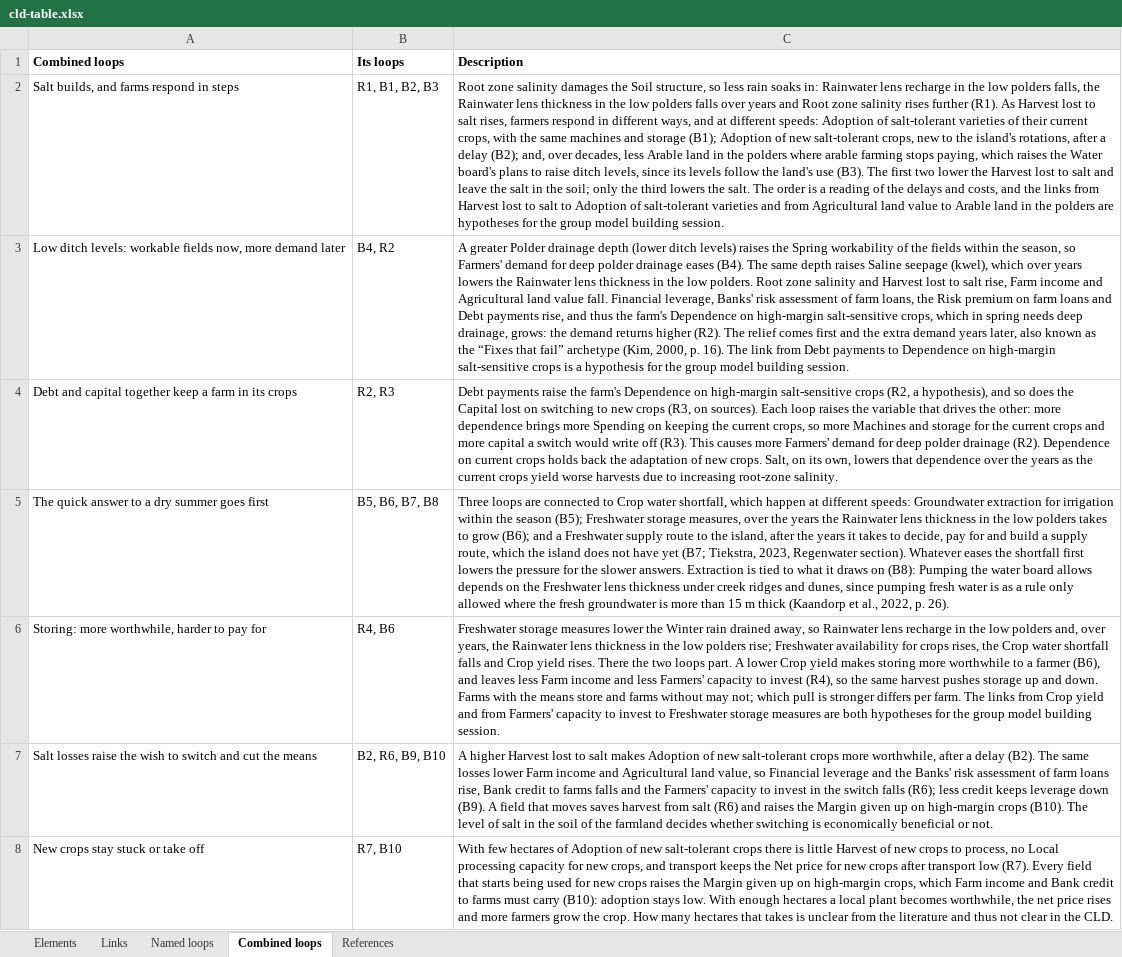
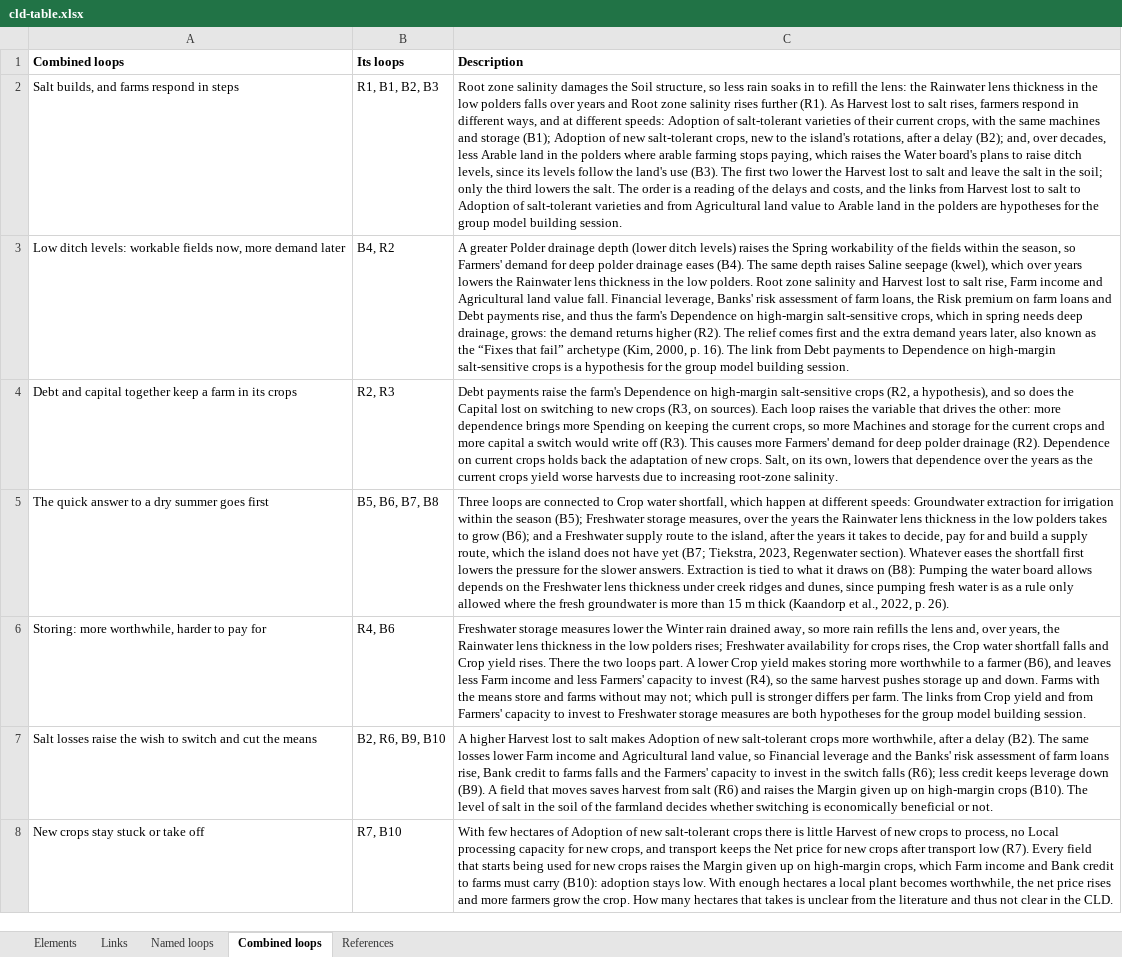
Before and after one commit to jordyzuidam2003-bot/zeeland-cld, an Excel workbook: docs/tables/cld-table.xlsx, sheet Combined loops, drawn as a sheet; only a part is shown; values as stored, in another font and other column widths than the file's, no borders; the diff names each change by its address in the sheet, - before the commit and + after, or states it on an @@ line.

Commit message:
Batch 1 into cld.json, 1 of 3: Rainwater lens recharge in the low polders folded into the links around it, as agreed by Jordy and Lenne (~/Downloads/CLD-working-batch1.md, fold 1 and B); its entry leaves the working version, C4's figure, which drew the folded box, comes with it, and cld-texts.md's System boundary no longer lists recharge, since it is no longer a variable
Change: Fold *Rainwater lens recharge in the low polders* into the links around it, so *Hotter, drier summers*, *Wetter winters*, *Soil structure* and *Winter rain drained away* act on *Rainwater lens thickness in the low polders* directly
Argument: Fold by the rule “Simplify only where the conclusion survives” and the method's question “Can A → X → D become A → D?”: Rainwater lens recharge in the low polders is an auxiliary no actor decides, with one link out, so four links replace five and none merges with a link already drawn. Each new sign is the product of its two steps; the one delay, the lens's slowness, moves onto all four new links, each description saying it sits in the lens. Traced with and without it: R1 reinforcing, B6 balancing, R4 reinforcing, and the shortest unnamed loop through Winter rain drained away balancing, each with the same mechanism; the decisions that reach the recharge (the farmers' storage measures, the water board's ditch levels) act on Winter rain drained away, which stays drawn. The CLD already draws the lens under the creek ridges and dunes at this grain (Wetter winters → Freshwater lens thickness under creek ridges and dunes). Confirmed by a second, independent AI check, which corrected the text: no variable is called a lever, and rain the drains carry off ‘does not refill the lens’ (de Louw et al., 2011, p. 3661). For the group: D2D can no longer vary or read the recharge itself, and each of the four links into the lens gets its own sampled strength. The audit's finding that drainage depth may also move the lens's base is settled from de Louw et al. (2011, pp. 3665, 3671, 3674, Fig. 12d), read for it and checked by a second, independent AI check: the drains' depth does and the ditch level barely does, and the storage measures keep the lens, the sign drawn, so it is a sentence on Winter rain drained away → the lens, not a link.
Agreed: Jordy and Lenne, 2026-11-20

```diff
--- a/docs/tables/cld-table.xlsx (sheet Combined loops)
+++ b/docs/tables/cld-table.xlsx (sheet Combined loops)
-C2 (Description): …rain soaks in: Rainwater lens recharge in the low polders falls, the Rainwater…
+C2 (Description): …rain soaks in to refill the lens: the Rainwater…
-C6 (Description): …away, so Rainwater lens recharge in the low polders and, over years, the Rainwater lens thickness in the low polders rise; Freshwater availability…
+C6 (Description): …away, so more rain refills the lens and, over years, the Rainwater lens thickness in the low polders rises; Freshwater availability…
```
Also changed, not shown: sheet Links, sheet Elements, sheet Named loops, 26 other files.
